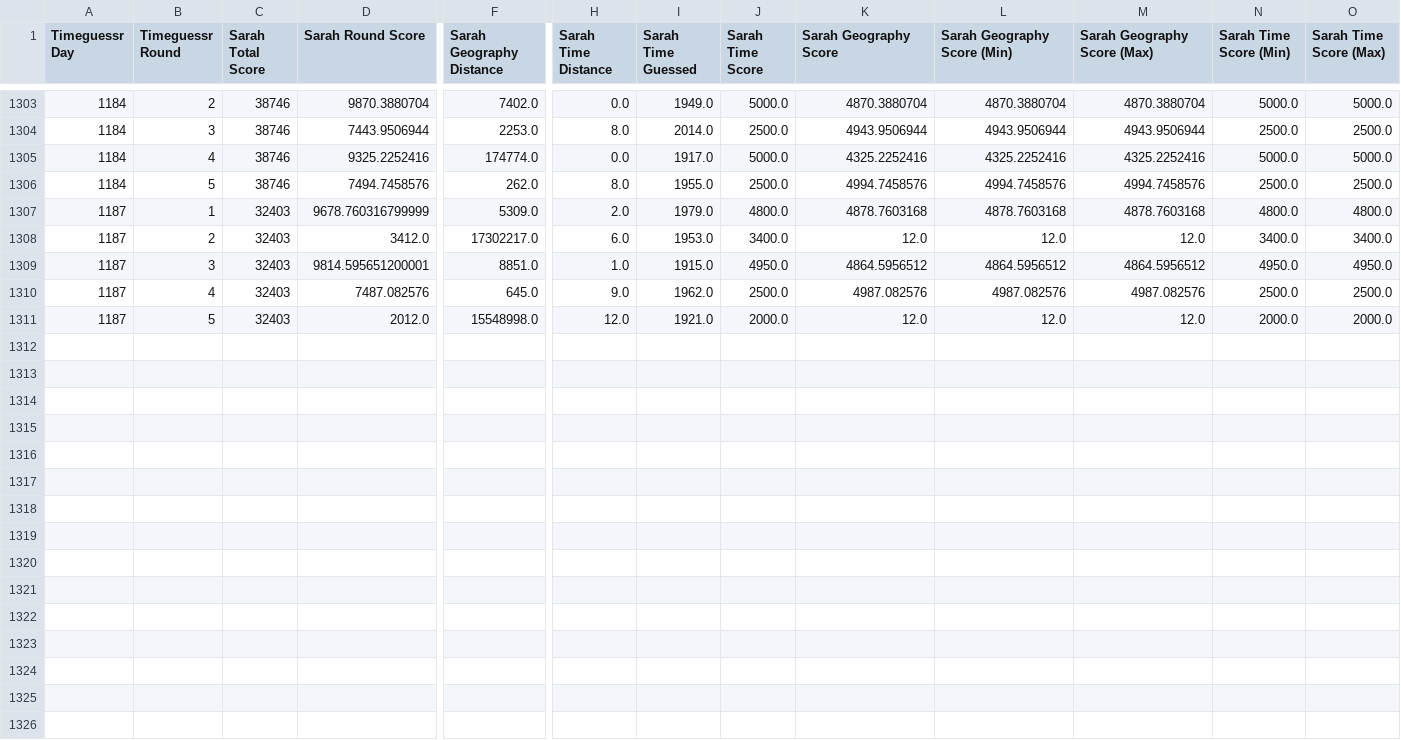
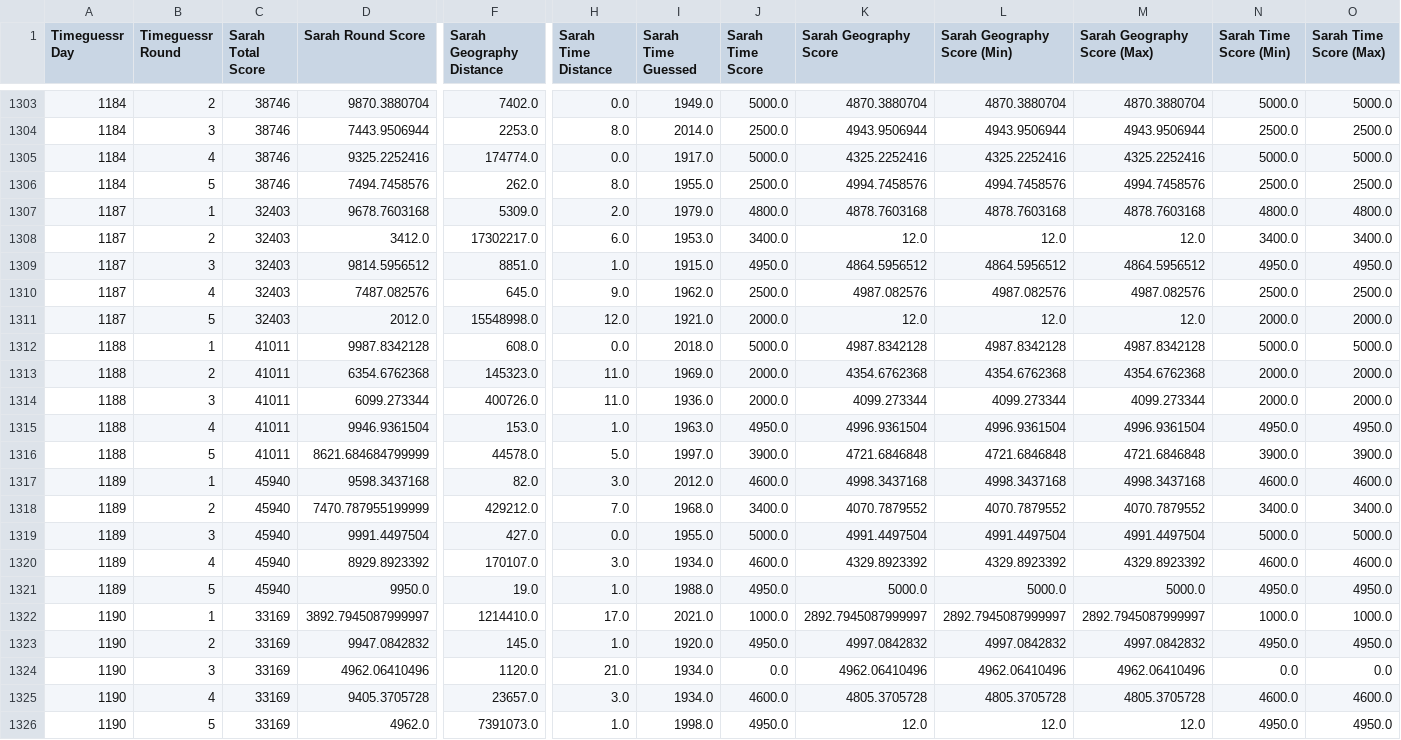
Before and after one commit to sjlarimer/TimeGuessr, a CSV file: Data/Timeguessr_Sarah_Parsed.csv, drawn as a sheet; only a part is shown, gaps mark what is left out; rows hold the shown columns only; the diff names each change by its address in the sheet, - before the commit and + after, or states it on an @@ line.

```diff
--- a/Data/Timeguessr_Sarah_Parsed.csv
+++ b/Data/Timeguessr_Sarah_Parsed.csv
-D1307 (Sarah Round Score): 9678.760316799999
+D1307 (Sarah Round Score): 9678.7603168
-D1309 (Sarah Round Score): 9814.595651200001
+D1309 (Sarah Round Score): 9814.5956512
+row 1312: 1188 | 1 | 41011 | 9987.8342128 | 608.0 | 0.0 | 2018.0 | 5000.0 | 4987.8342128 | 4987.8342128 | 4987.8342128 | 5000.0 | 5000.0
+row 1313: 1188 | 2 | 41011 | 6354.6762368 | 145323.0 | 11.0 | 1969.0 | 2000.0 | 4354.6762368 | 4354.6762368 | 4354.6762368 | 2000.0 | 2000.0
+row 1314: 1188 | 3 | 41011 | 6099.273344 | 400726.0 | 11.0 | 1936.0 | 2000.0 | 4099.273344 | 4099.273344 | 4099.273344 | 2000.0 | 2000.0
+row 1315: 1188 | 4 | 41011 | 9946.9361504 | 153.0 | 1.0 | 1963.0 | 4950.0 | 4996.9361504 | 4996.9361504 | 4996.9361504 | 4950.0 | 4950.0
+row 1316: 1188 | 5 | 41011 | 8621.684684799999 | 44578.0 | 5.0 | 1997.0 | 3900.0 | 4721.6846848 | 4721.6846848 | 4721.6846848 | 3900.0 | 3900.0
+row 1317: 1189 | 1 | 45940 | 9598.3437168 | 82.0 | 3.0 | 2012.0 | 4600.0 | 4998.3437168 | 4998.3437168 | 4998.3437168 | 4600.0 | 4600.0
+row 1318: 1189 | 2 | 45940 | 7470.787955199999 | 429212.0 | 7.0 | 1968.0 | 3400.0 | 4070.7879552 | 4070.7879552 | 4070.7879552 | 3400.0 | 3400.0
+row 1319: 1189 | 3 | 45940 | 9991.4497504 | 427.0 | 0.0 | 1955.0 | 5000.0 | 4991.4497504 | 4991.4497504 | 4991.4497504 | 5000.0 | 5000.0
+row 1320: 1189 | 4 | 45940 | 8929.8923392 | 170107.0 | 3.0 | 1934.0 | 4600.0 | 4329.8923392 | 4329.8923392 | 4329.8923392 | 4600.0 | 4600.0
+row 1321: 1189 | 5 | 45940 | 9950.0 | 19.0 | 1.0 | 1988.0 | 4950.0 | 5000.0 | 5000.0 | 5000.0 | 4950.0 | 4950.0
+row 1322: 1190 | 1 | 33169 | 3892.7945087999997 | 1214410.0 | 17.0 | 2021.0 | 1000.0 | 2892.7945087999997 | 2892.7945087999997 | 2892.7945087999997 | 1000.0 | 1000.0
+row 1323: 1190 | 2 | 33169 | 9947.0842832 | 145.0 | 1.0 | 1920.0 | 4950.0 | 4997.0842832 | 4997.0842832 | 4997.0842832 | 4950.0 | 4950.0
+row 1324: 1190 | 3 | 33169 | 4962.06410496 | 1120.0 | 21.0 | 1934.0 | 0.0 | 4962.06410496 | 4962.06410496 | 4962.06410496 | 0.0 | 0.0
+row 1325: 1190 | 4 | 33169 | 9405.3705728 | 23657.0 | 3.0 | 1934.0 | 4600.0 | 4805.3705728 | 4805.3705728 | 4805.3705728 | 4600.0 | 4600.0
+row 1326: 1190 | 5 | 33169 | 4962.0 | 7391073.0 | 1.0 | 1998.0 | 4950.0 | 12.0 | 12.0 | 12.0 | 4950.0 | 4950.0
```
Also changed, not shown: Data/Timeguessr_Actuals_Parsed.csv, Data/Timeguessr_Michael_Parsed.csv, 5 other files.
